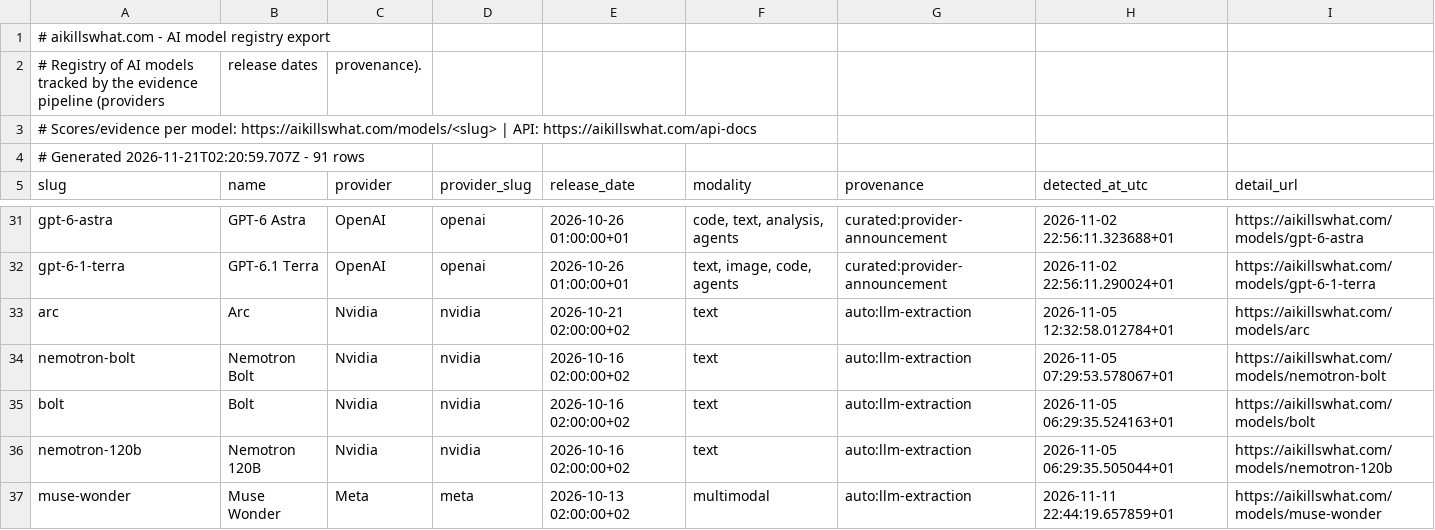
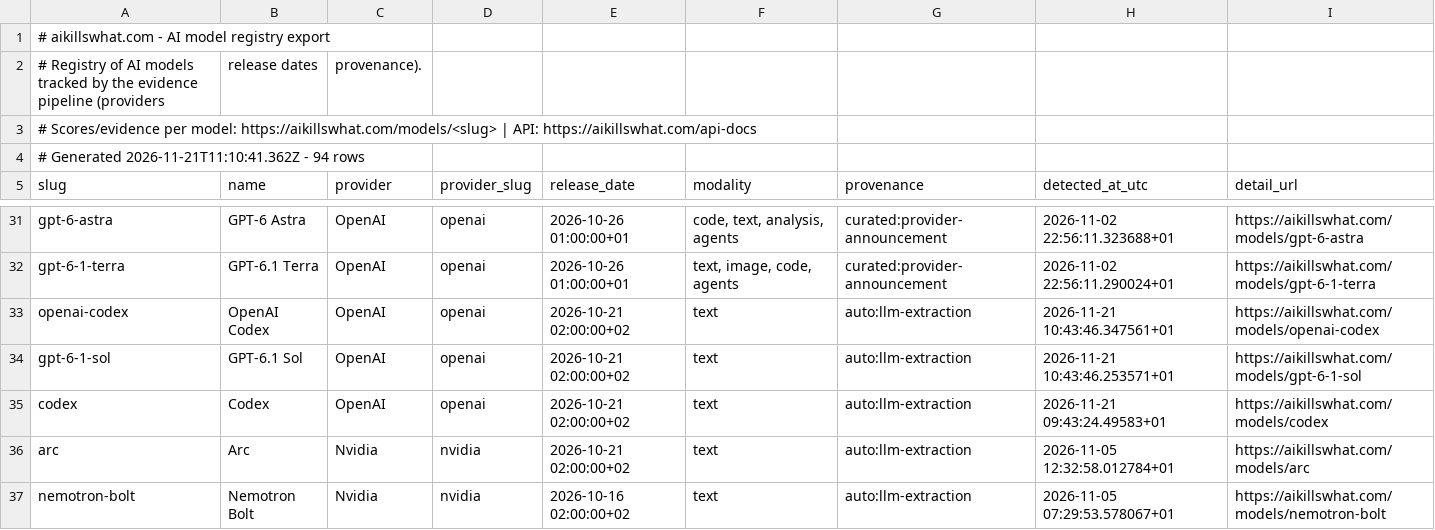
Before and after one commit to Aboodseada1/ai-exposure-dataset, a CSV file: data/aikillswhat-models.csv, drawn as a sheet; only a part is shown, gaps mark what is left out; the shorter side is filled out with more unchanged rows.

```diff
--- a/data/aikillswhat-models.csv
+++ b/data/aikillswhat-models.csv
@@ -3,3 +3,3 @@
 # Scores/evidence per model: https://aikillswhat.com/models/<slug> | API: https://aikillswhat.com/api-docs
-# Generated 2026-11-21T02:20:59.707Z - 91 rows
+# Generated 2026-11-21T11:10:41.362Z - 94 rows
 slug,name,provider,provider_slug,release_date,modality,provenance,detected_at_utc,detail_url
@@ -32,2 +32,5 @@ gpt-6-astra,GPT-6 Astra,OpenAI,openai,2026-10-26 01:00:00+01,"code, text, analys
 gpt-6-1-terra,GPT-6.1 Terra,OpenAI,openai,2026-10-26 01:00:00+01,"text, image, code, agents",curated:provider-announcement,2026-11-02 22:56:11.290024+01,https://aikillswhat.com/models/gpt-6-1-terra
+openai-codex,OpenAI Codex,OpenAI,openai,2026-10-21 02:00:00+02,text,auto:llm-extraction,2026-11-21 10:43:46.347561+01,https://aikillswhat.com/models/openai-codex
+gpt-6-1-sol,GPT-6.1 Sol,OpenAI,openai,2026-10-21 02:00:00+02,text,auto:llm-extraction,2026-11-21 10:43:46.253571+01,https://aikillswhat.com/models/gpt-6-1-sol
+codex,Codex,OpenAI,openai,2026-10-21 02:00:00+02,text,auto:llm-extraction,2026-11-21 09:43:24.49583+01,https://aikillswhat.com/models/codex
 arc,Arc,Nvidia,nvidia,2026-10-21 02:00:00+02,text,auto:llm-extraction,2026-11-05 12:32:58.012784+01,https://aikillswhat.com/models/arc
```
Also changed, not shown: data/aikillswhat-occupations.csv.
